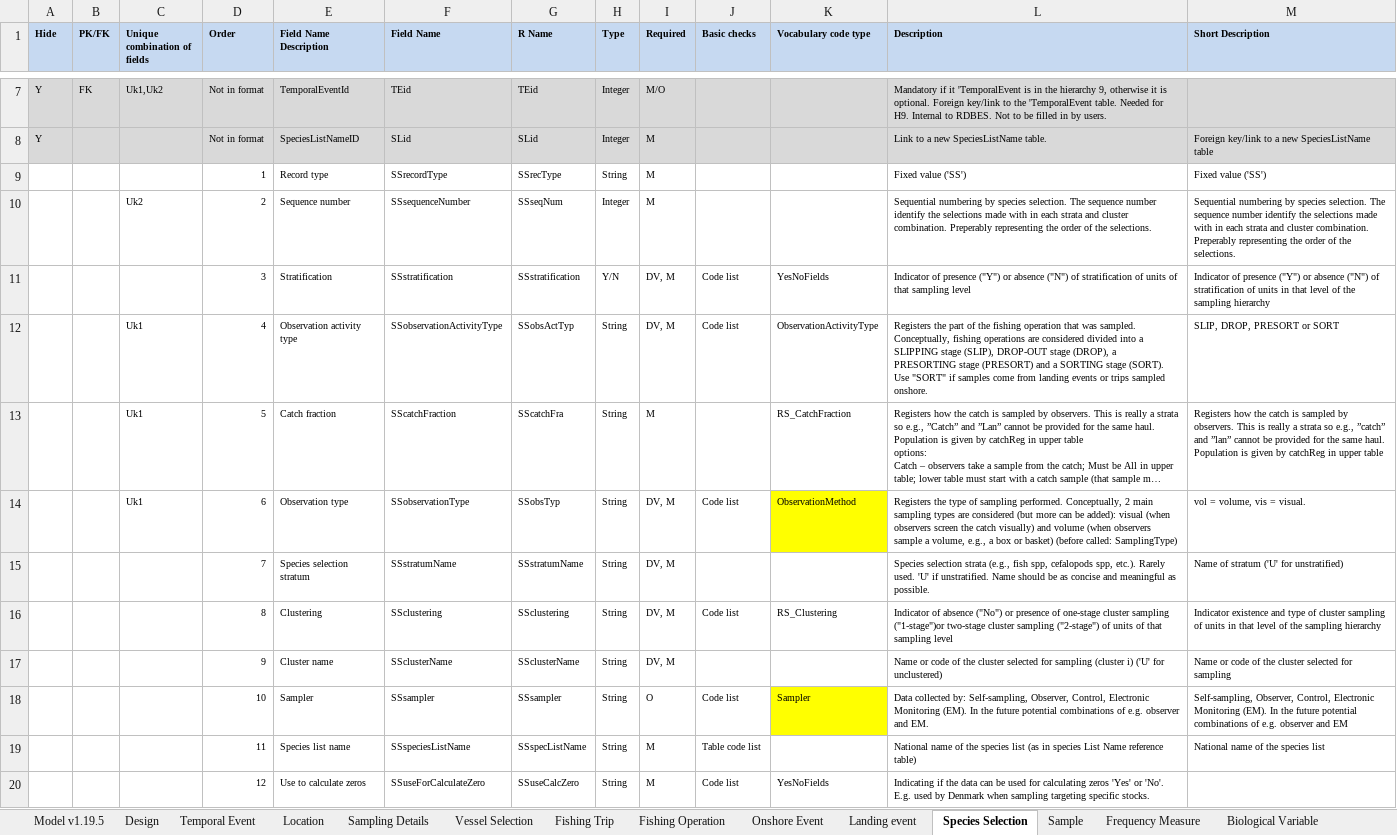
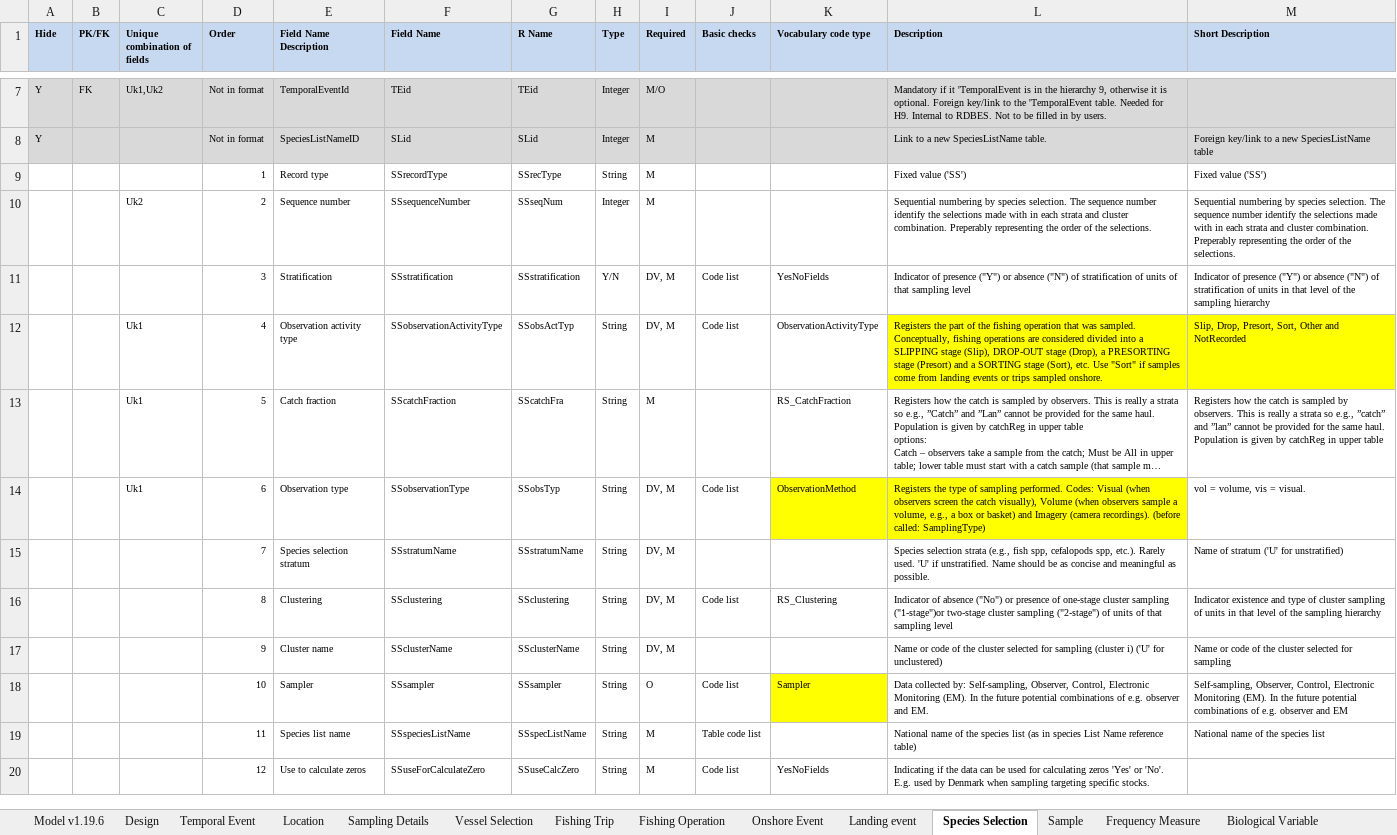
Before and after one commit to ices-tools-dev/RDBES, an Excel workbook: Documents/RDBES Data Model.xlsx, sheet Species Selection, drawn as a sheet; only a part is shown, gaps mark what is left out; long unchanged cells end in …; values as stored, in another font and other column widths than the file's, no borders; the diff names each change by its address in the sheet, - before the commit and + after, or states it on an @@ line.

Commit message:
V.1.19.6 Update order numbering and descriptions
FO table Fishing Operation order column corrected.
LEmitigationDevice description codes corrected according to vocabulary.

SSobservationType and SSobservationActivityType description codes updated.

```diff
--- a/Documents/RDBES Data Model.xlsx (sheet Species Selection)
+++ b/Documents/RDBES Data Model.xlsx (sheet Species Selection)
-sheet tab: Model v1.19.5
+sheet tab: Model v1.19.6
-L12 (Description): …SLIPPING stage (SLIP), DROP-OUT stage (DROP), a PRESORTING stage (PRESORT) and a SORTING stage (SORT). Use "SORT" if samples…
+L12 (Description): …SLIPPING stage (Slip), DROP-OUT stage (Drop), a PRESORTING stage (Presort) and a SORTING stage (Sort), etc. Use "Sort" if samples…
-L12:M12 fill: none
+L12:M12 fill: #FFFF00
-M12 (Short Description): SLIP, DROP, PRESORT or SORT
+M12 (Short Description): Slip, Drop, Presort, Sort, Other and NotRecorded
-L14 (Description): …sampling performed. Conceptually, 2 main sampling types are considered (but more can be added): visual (when observers screen the catch visually) and volume (when observers sample a volume, e.g., a box or basket) (before called:…
+L14 (Description): …sampling performed. Codes: Visual (when observers screen the catch visually), Volume (when observers sample a volume, e.g., a box or basket) and Imagery (camera recordings). (before called:…
-L14 fill: none
+L14 fill: #FFFF00
```
Also changed, not shown: sheet Fishing Operation, sheet Landing event.
